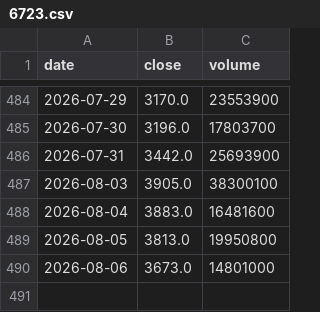
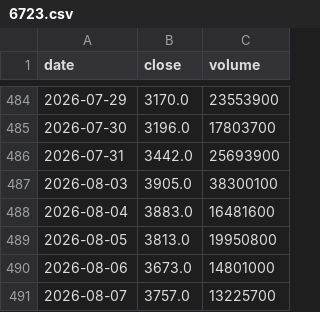
Before and after one commit to kazuo310/kabu-board, a CSV file: data/6723.csv, drawn as a sheet; only a part is shown, gaps mark what is left out.

```diff
--- a/data/6723.csv
+++ b/data/6723.csv
@@ -490 +490,2 @@ date,close,volume
 2026-08-06,3673.0,14801000
+2026-08-07,3757.0,13225700
```
Also changed, not shown: data/6857.csv, data/8035.csv, 5 other files.
